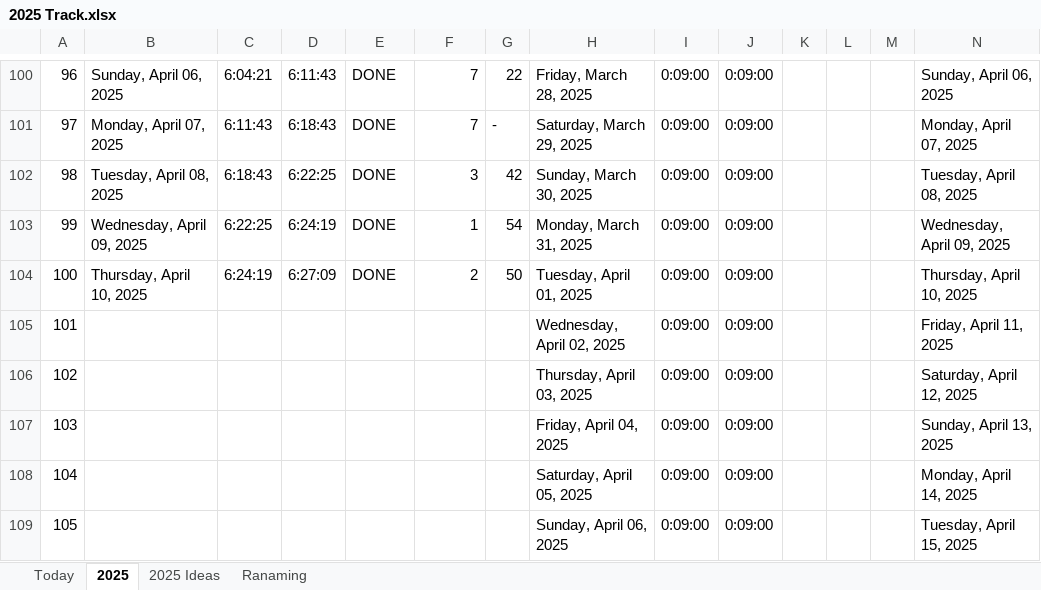
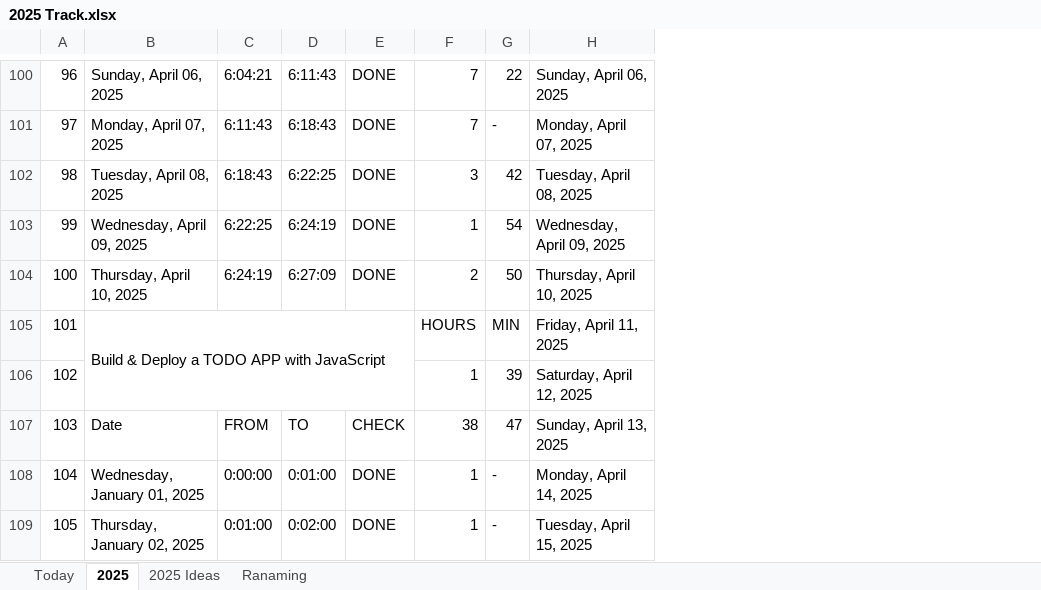
Before and after one commit to Mostafa-El-Masry/My-Calendar, an Excel workbook: 2025 Track.xlsx, sheet 2025, drawn as a sheet; only a part is shown, gaps mark what is left out; values as stored, in another font and other column widths than the file's, no cell formats; the diff covers the shown part only; the diff names each change by its address in the sheet, - before the commit and + after, or states it on an @@ line.

```diff
--- a/2025 Track.xlsx (sheet 2025)
+++ b/2025 Track.xlsx (sheet 2025)
-column I, rows 100-109: all 0:09:00
-column J, rows 100-109: all 0:09:00
-column K, empty
-column L, empty
-column M, empty
-column N, rows 100-109: Sunday, April 06, 2025 | Monday, April 07, 2025 | Tuesday, April 08, 2025 | Wednesday, April 09, 2025 | Thursday, April 10, 2025 | Friday, April 11, 2025 | Saturday, April 12, 2025 | Sunday, April 13, 2025 | Monday, April 14, 2025 | Tuesday, April 15, 2025
-H100: Friday, March 28, 2025
+H100: Sunday, April 06, 2025
-H101: Saturday, March 29, 2025
+H101: Monday, April 07, 2025
-H102: Sunday, March 30, 2025
+H102: Tuesday, April 08, 2025
-H103: Monday, March 31, 2025
+H103: Wednesday, April 09, 2025
-H104: Tuesday, April 01, 2025
+H104: Thursday, April 10, 2025
-B105: (empty)
+B105: Build & Deploy a TODO APP with JavaScript
+B105:E106 merged
-F105: (empty)
+F105: HOURS
-G105: (empty)
+G105: MIN
-H105: Wednesday, April 02, 2025
+H105: Friday, April 11, 2025
-F106: (empty)
+F106: 1
-G106: (empty)
+G106: 39
-H106: Thursday, April 03, 2025
+H106: Saturday, April 12, 2025
-B107: (empty)
+B107: Date
-C107: (empty)
+C107: FROM
-D107: (empty)
+D107: TO
-E107: (empty)
+E107: CHECK
-F107: (empty)
+F107: 38
-G107: (empty)
+G107: 47
-H107: Friday, April 04, 2025
+H107: Sunday, April 13, 2025
-B108: (empty)
+B108: Wednesday, January 01, 2025
-C108: (empty)
+C108: 0:00:00
-D108: (empty)
+D108: 0:01:00
-E108:E109: (empty)
+E108:E109: DONE
-F108:F109: (empty)
+F108:F109: 1
-G108:G109: (empty)
+G108:G109: -
-H108: Saturday, April 05, 2025
+H108: Monday, April 14, 2025
-B109: (empty)
+B109: Thursday, January 02, 2025
-C109: (empty)
+C109: 0:01:00
-D109: (empty)
+D109: 0:02:00
-H109: Sunday, April 06, 2025
+H109: Tuesday, April 15, 2025
```
Also changed, not shown: 891 edited cells and merged cells elsewhere in this sheet, sheet Today, cell formats, formulas that keep their value.
